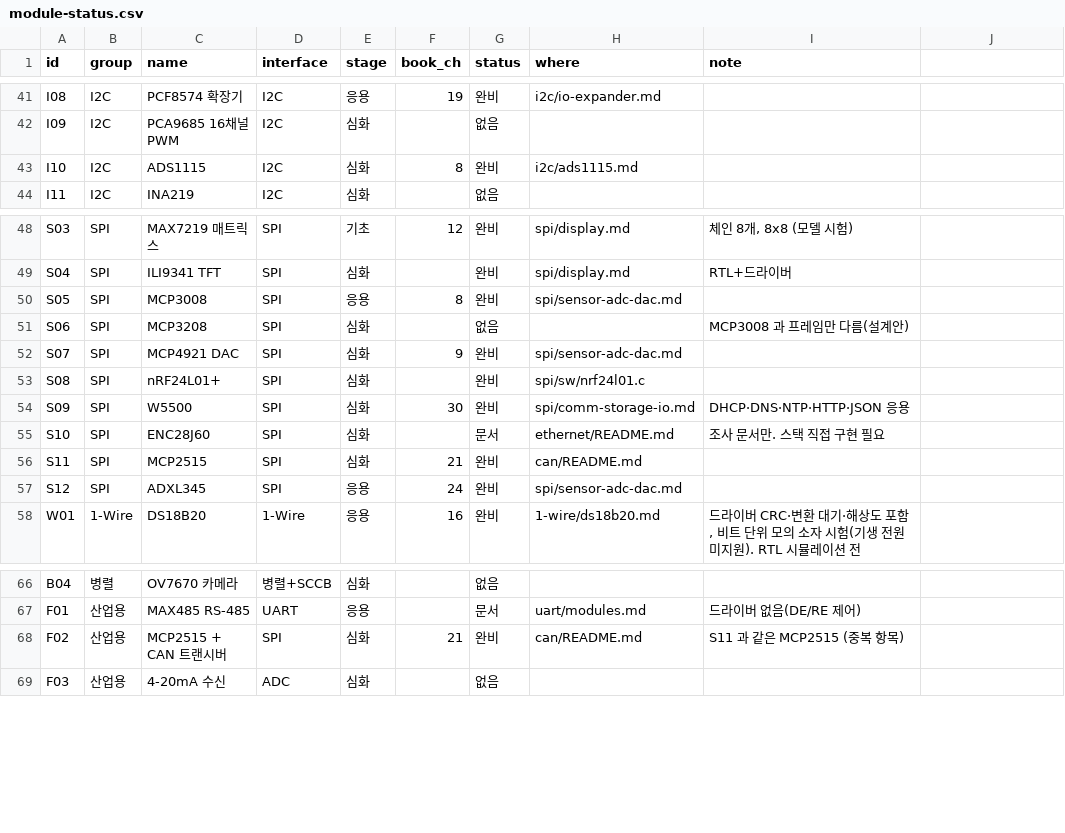
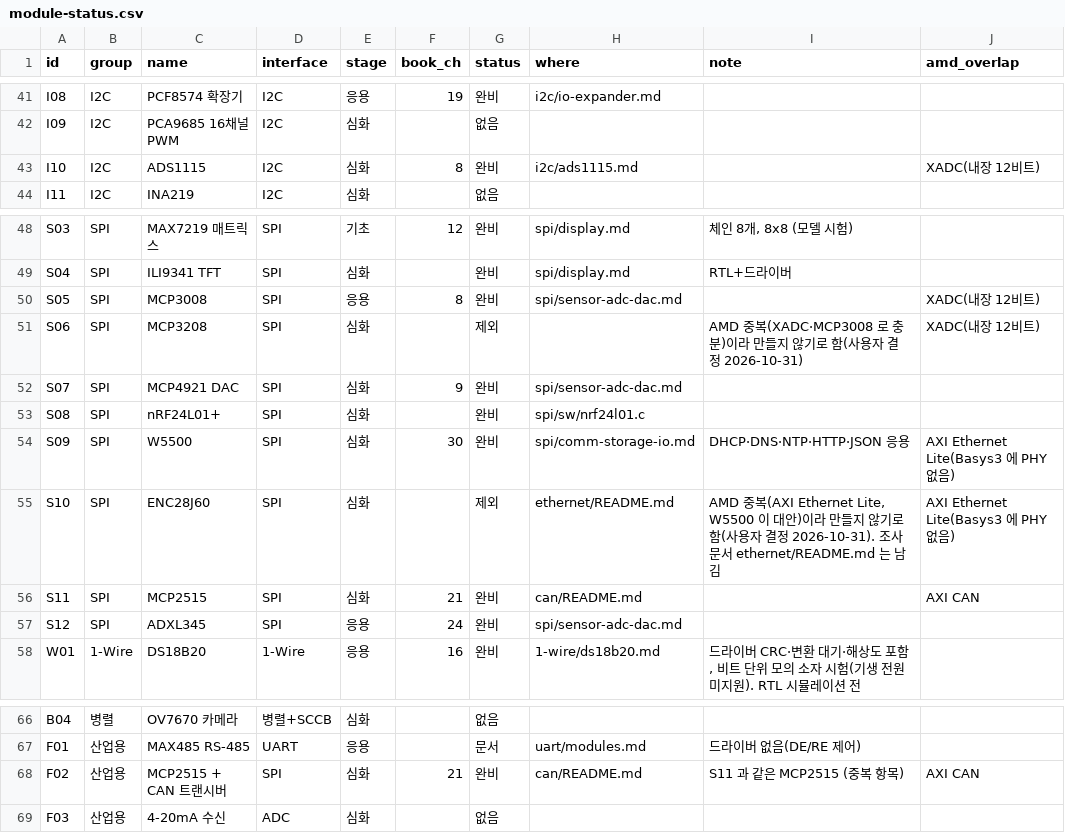
Before and after one commit to Yuul-Jung/dev-board, a CSV file: devices/data/module-status.csv, drawn as a sheet; only a part is shown, gaps mark what is left out; the diff names each change by its address in the sheet, - before the commit and + after, or states it on an @@ line.

```diff
--- a/devices/data/module-status.csv
+++ b/devices/data/module-status.csv
-J1: (empty)
+J1: amd_overlap
-J43 (amd_overlap): (empty)
+J43 (amd_overlap): XADC(내장 12비트)
-J50:J51 (amd_overlap): (empty)
+J50:J51 (amd_overlap): XADC(내장 12비트)
-G51 (status): 없음
+G51 (status): 제외
-I51 (note): MCP3008 과 프레임만 다름(설계안)
+I51 (note): AMD 중복(XADC·MCP3008 로 충분)이라 만들지 않기로 함(사용자 결정 2026-10-31)
-J54:J55 (amd_overlap): (empty)
+J54:J55 (amd_overlap): AXI Ethernet Lite(Basys3 에 PHY 없음)
-G55 (status): 문서
+G55 (status): 제외
-I55 (note): 조사 문서만. 스택 직접 구현 필요
+I55 (note): AMD 중복(AXI Ethernet Lite, W5500 이 대안)이라 만들지 않기로 함(사용자 결정 2026-10-31). 조사 문서 ethernet/README.md 는 남김
-J56 (amd_overlap): (empty)
+J56 (amd_overlap): AXI CAN
-J68 (amd_overlap): (empty)
+J68 (amd_overlap): AXI CAN
```
Also changed, not shown: 3 other files.
